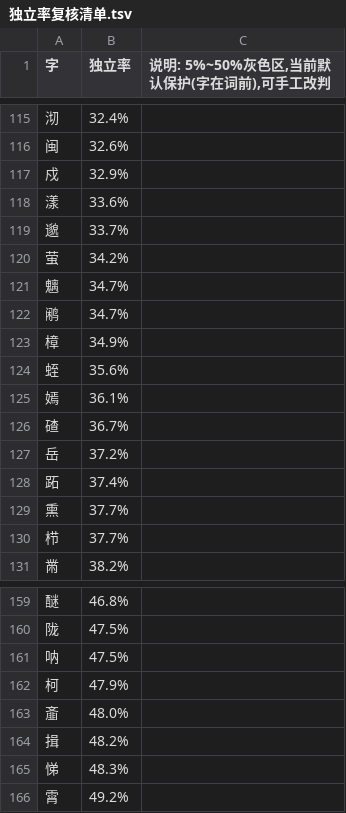
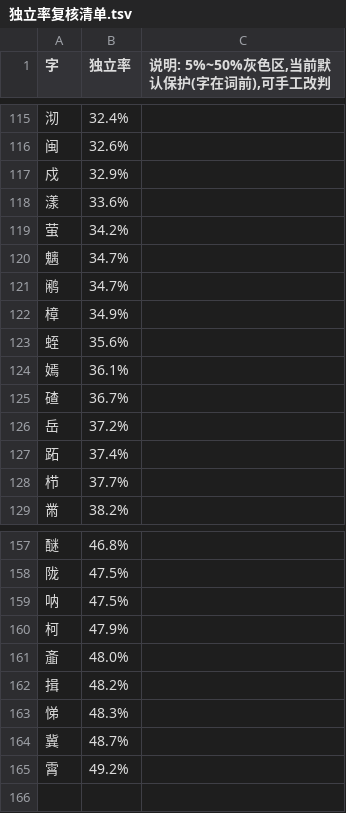
Before and after one commit to losWater/Nightingale, a TSV file: work/独立率复核清单.tsv, drawn as a sheet; only a part is shown, gaps mark what is left out.

```diff
--- a/work/独立率复核清单.tsv
+++ b/work/独立率复核清单.tsv
@@ -118,3 +118,2 @@
 漾	33.6%
-邈	33.7%
 萤	34.2%
@@ -128,3 +127,2 @@
 跖	37.4%
-熏	37.7%
 栉	37.7%
@@ -165,2 +163,3 @@
 悌	48.3%
+冀	48.7%
 霄	49.2%
```
Also changed, not shown: 11 other files.
